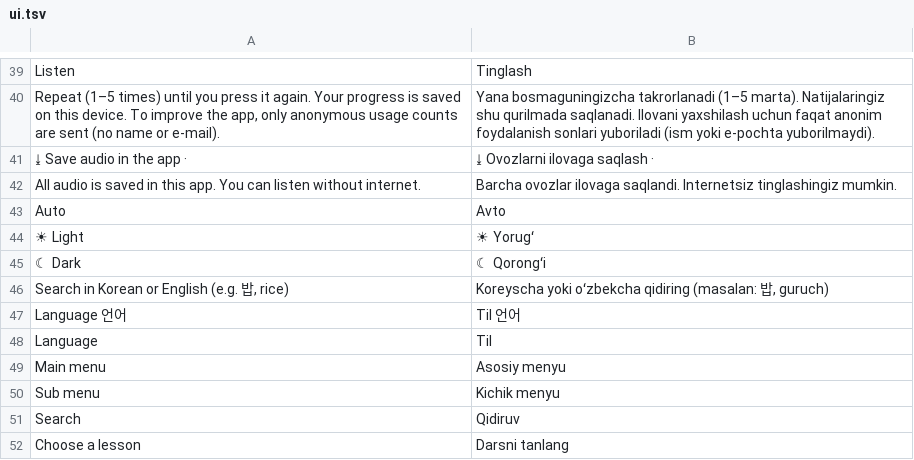
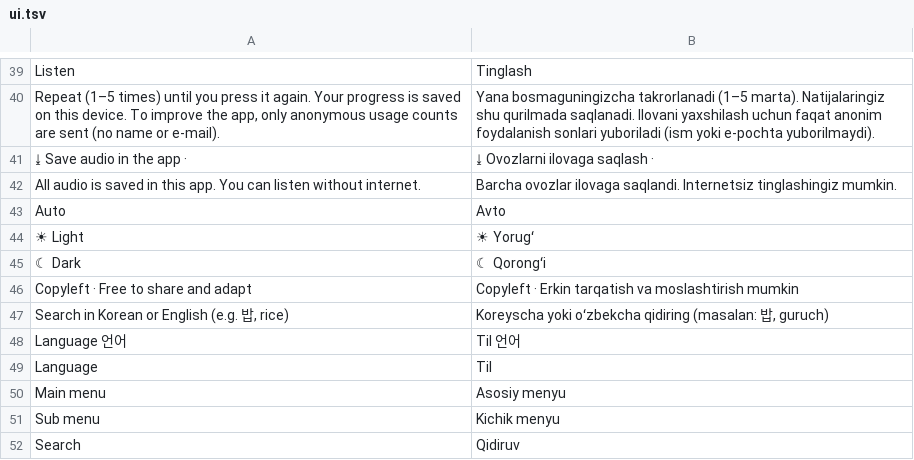
Before and after one commit to insoo-commits/kor-app-en, a TSV file: src/i18n/uz/ui.tsv, drawn as a sheet; only a part is shown, gaps mark what is left out; the shorter side is filled out with more unchanged rows; the diff names each change by its address in the sheet, - before the commit and + after, or states it on an @@ line.

```diff
--- a/src/i18n/uz/ui.tsv
+++ b/src/i18n/uz/ui.tsv
+row 46: Copyleft · Free to share and adapt | Copyleft · Erkin tarqatish va moslashtirish mumkin
```
Also changed, not shown: src/i18n/lo/ui.tsv, src/i18n/my/ui.tsv, 9 other files.
